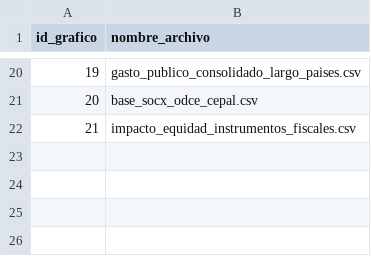
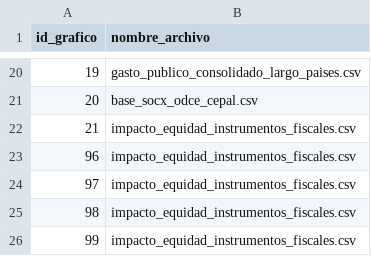
Before and after one commit to argendatafundar/transformers, a CSV file: FISCAL/mappings.csv, drawn as a sheet; only a part is shown, gaps mark what is left out; the diff names each change by its address in the sheet, - before the commit and + after, or states it on an @@ line.

Commit message:
Update mappings.csv

```diff
--- a/FISCAL/mappings.csv
+++ b/FISCAL/mappings.csv
+row 23: 96 | impacto_equidad_instrumentos_fiscales.csv
+row 24: 97 | impacto_equidad_instrumentos_fiscales.csv
+row 25: 98 | impacto_equidad_instrumentos_fiscales.csv
+row 26: 99 | impacto_equidad_instrumentos_fiscales.csv
```
